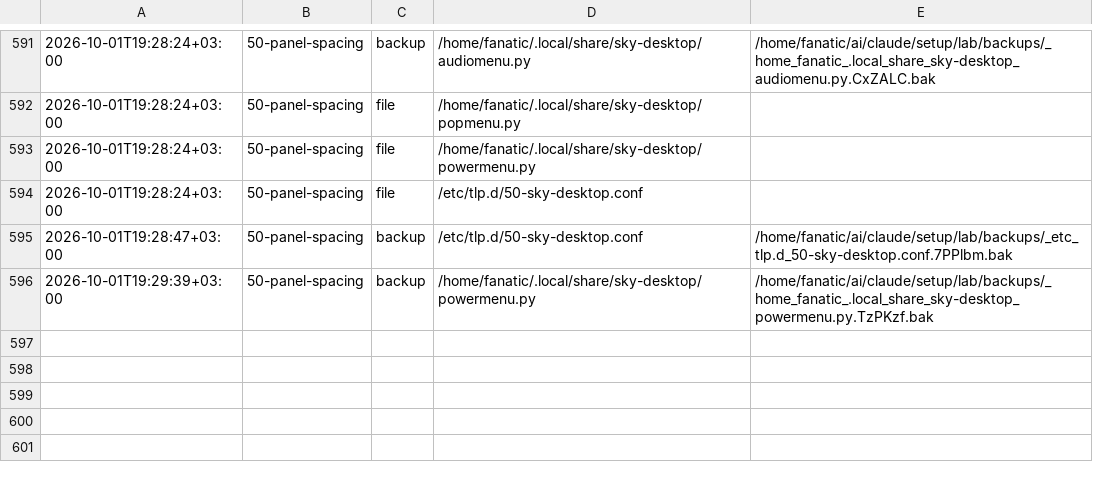
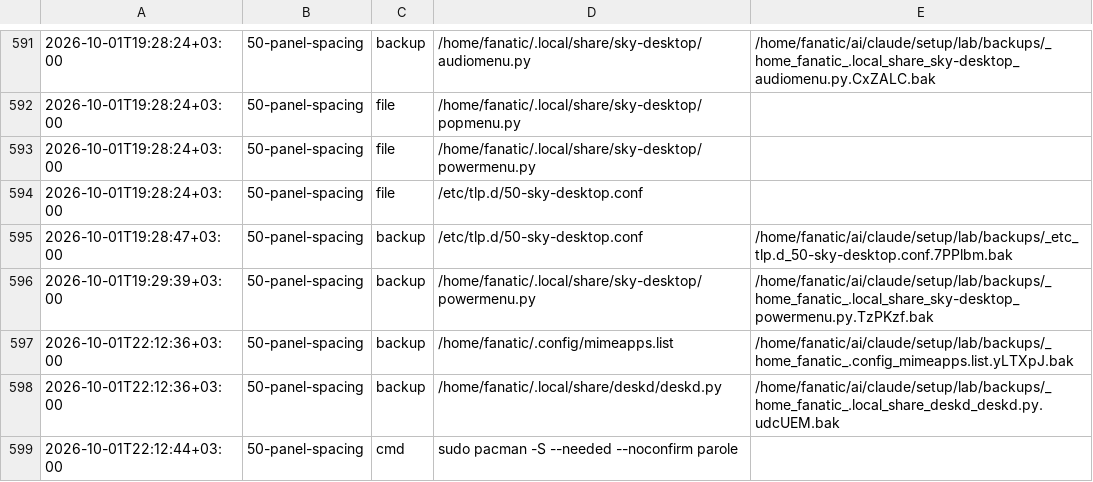
Before and after one commit to Rustam2704/arch-linux-min-setup, a TSV file: lab/journal.tsv, drawn as a sheet; only a part is shown, gaps mark what is left out.

```diff
--- a/lab/journal.tsv
+++ b/lab/journal.tsv
@@ -596 +596,4 @@
 2026-10-01T19:29:39+03:00	50-panel-spacing	backup	/home/fanatic/.local/share/sky-desktop/powermenu.py	/home/fanatic/ai/claude/setup/lab/backups/_home_fanatic_.local_share_sky-desktop_powermenu.py.TzPKzf.bak
+2026-10-01T22:12:36+03:00	50-panel-spacing	backup	/home/fanatic/.config/mimeapps.list	/home/fanatic/ai/claude/setup/lab/backups/_home_fanatic_.config_mimeapps.list.yLTXpJ.bak
+2026-10-01T22:12:36+03:00	50-panel-spacing	backup	/home/fanatic/.local/share/deskd/deskd.py	/home/fanatic/ai/claude/setup/lab/backups/_home_fanatic_.local_share_deskd_deskd.py.udcUEM.bak
+2026-10-01T22:12:44+03:00	50-panel-spacing	cmd	sudo pacman -S --needed --noconfirm parole	
```
Also changed, not shown: 4 other files.
